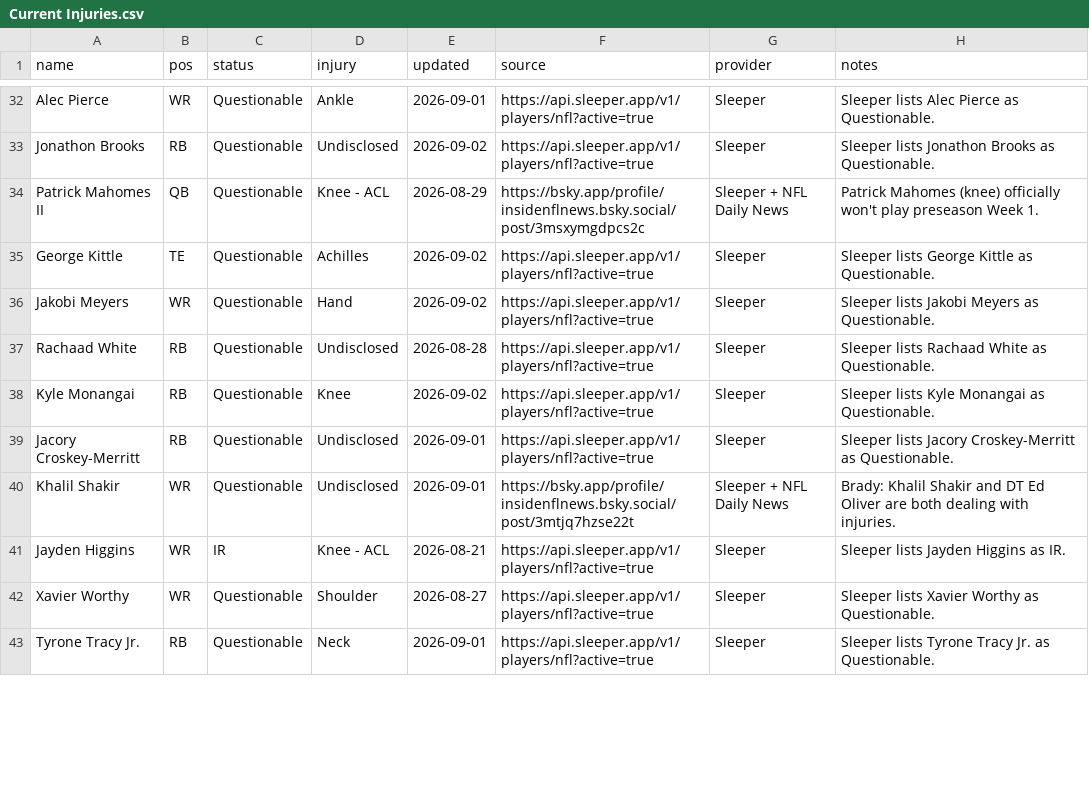
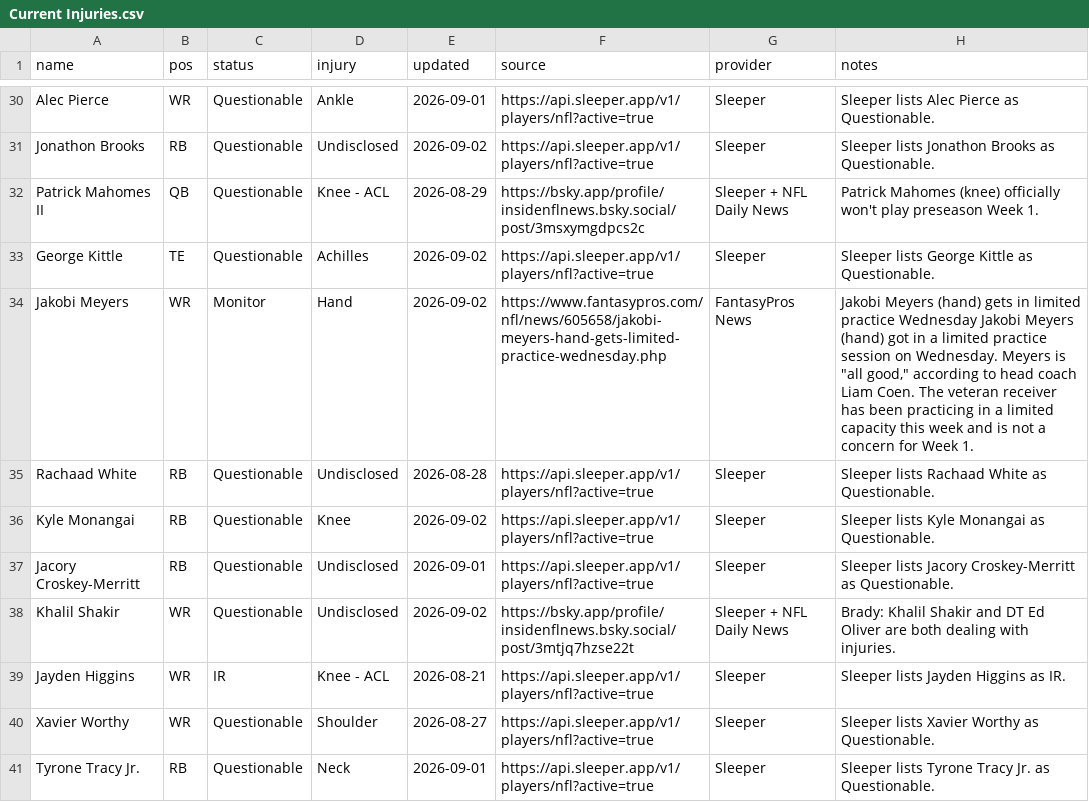
Before and after one commit to fowlergmu/private-draft-tools-x7k2, a CSV file: Data/Current Injuries.csv, drawn as a sheet; only a part is shown, gaps mark what is left out; the diff covers the shown part only.

```diff
--- a/Data/Current Injuries.csv
+++ b/Data/Current Injuries.csv
@@ -35,3 +33,3 @@ Patrick Mahomes II,QB,Questionable,Knee - ACL,2026-08-29,https://bsky.app/profil
 George Kittle,TE,Questionable,Achilles,2026-09-02,https://api.sleeper.app/v1/players/nfl?active=true,Sleeper,Sleeper lists George Kittle as Questionable.
-Jakobi Meyers,WR,Questionable,Hand,2026-09-02,https://api.sleeper.app/v1/players/nfl?active=true,Sleeper,Sleeper lists Jakobi Meyers as Questionable.
+Jakobi Meyers,WR,Monitor,Hand,2026-09-02,https://www.fantasypros.com/nfl/news/605658/jakobi-meyers-hand-gets-limited-practice-wednesday.php,FantasyPros News,"Jakobi Meyers (hand) gets in limited practice Wednesday Jakobi Meyers (hand) got in a limited practice session on Wednesday. Meyers is ""all good,"" according to head coach Liam Coen. The veteran receiver has been practicing in a limited capacity this week and is not a concern for Week 1."
 Rachaad White,RB,Questionable,Undisclosed,2026-08-28,https://api.sleeper.app/v1/players/nfl?active=true,Sleeper,Sleeper lists Rachaad White as Questionable.
@@ -39,3 +37,3 @@ Kyle Monangai,RB,Questionable,Knee,2026-09-02,https://api.sleeper.app/v1/players
 Jacory Croskey-Merritt,RB,Questionable,Undisclosed,2026-09-01,https://api.sleeper.app/v1/players/nfl?active=true,Sleeper,Sleeper lists Jacory Croskey-Merritt as Questionable.
-Khalil Shakir,WR,Questionable,Undisclosed,2026-09-01,https://bsky.app/profile/insidenflnews.bsky.social/post/3mtjq7hzse22t,Sleeper + NFL Daily News,Brady: Khalil Shakir and DT Ed Oliver are both dealing with injuries.
+Khalil Shakir,WR,Questionable,Undisclosed,2026-09-02,https://bsky.app/profile/insidenflnews.bsky.social/post/3mtjq7hzse22t,Sleeper + NFL Daily News,Brady: Khalil Shakir and DT Ed Oliver are both dealing with injuries.
 Jayden Higgins,WR,IR,Knee - ACL,2026-08-21,https://api.sleeper.app/v1/players/nfl?active=true,Sleeper,Sleeper lists Jayden Higgins as IR.
```
Also changed, not shown: 2 removed rows and 12 edited cells elsewhere in this file.
